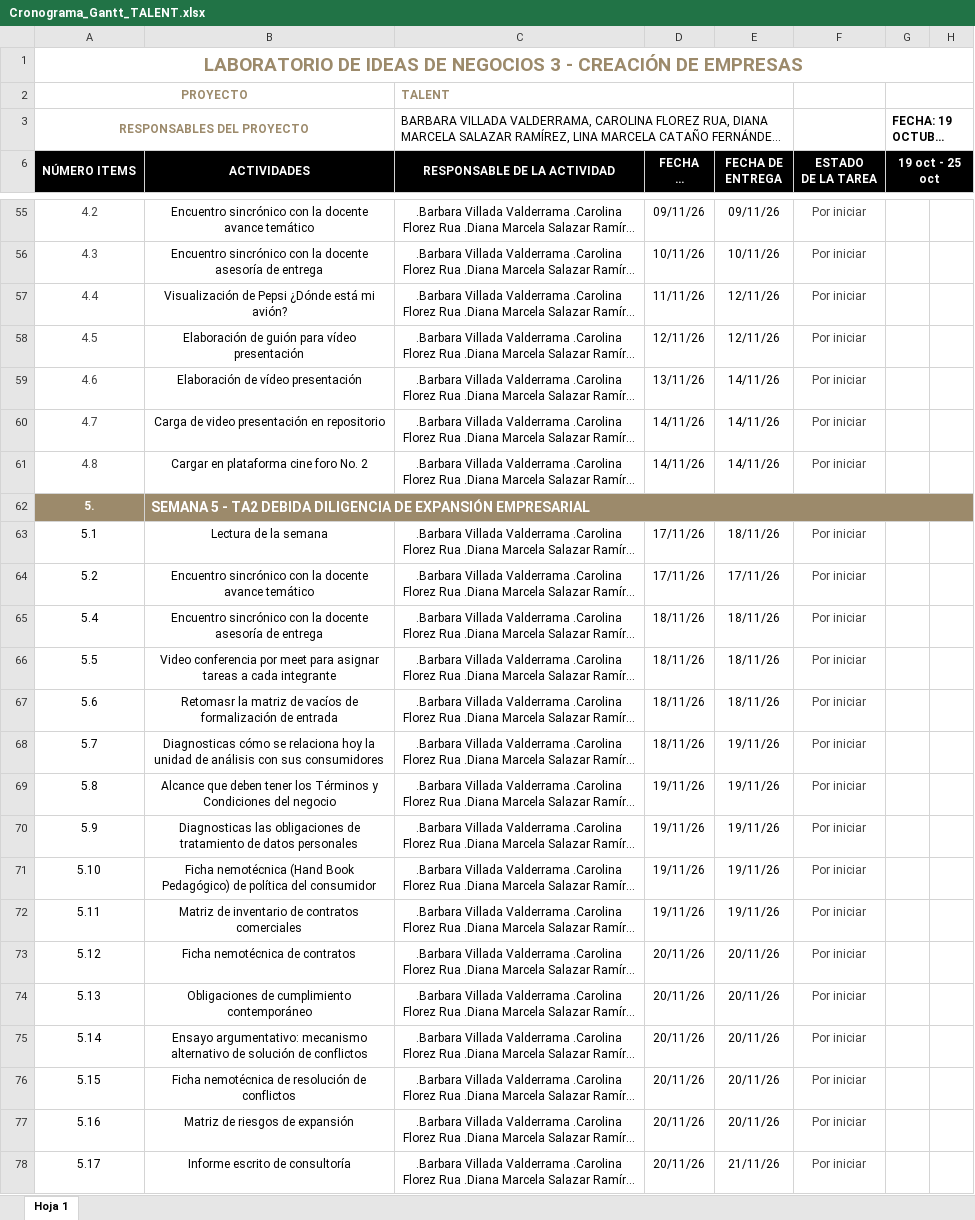
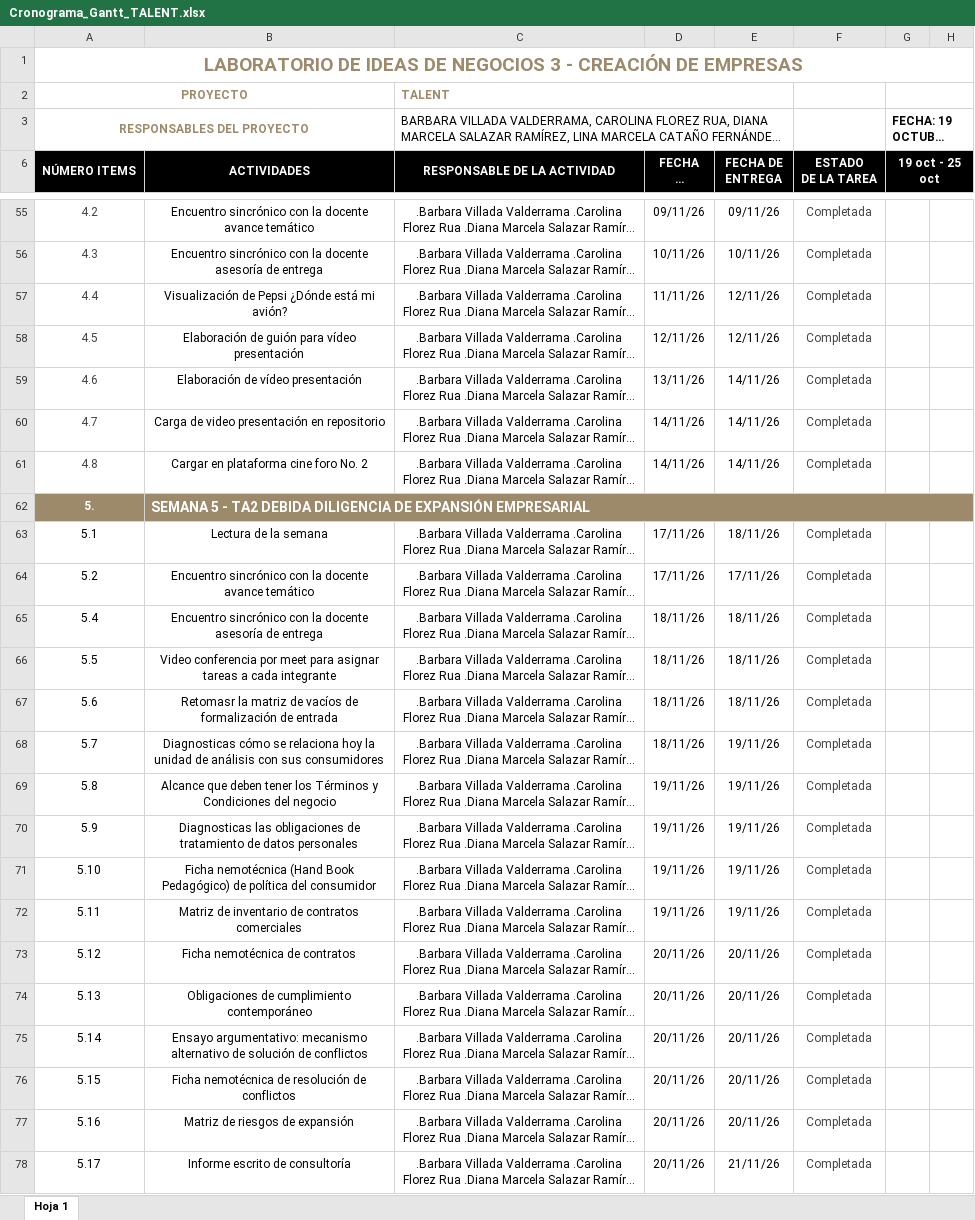
Before and after one commit to barbaravillada29-lang/dataroom-talent, an Excel workbook: files/Cronograma_Gantt_TALENT.xlsx, sheet Hoja 1, drawn as a sheet; only a part is shown, gaps mark what is left out; long unchanged cells end in …; values as stored, in another font and other column widths than the file's, no borders; conditional formats not drawn; the diff covers the shown part only; the diff names each change by its address in the sheet, - before the commit and + after, or states it on an @@ line.

```diff
--- a/files/Cronograma_Gantt_TALENT.xlsx (sheet Hoja 1)
+++ b/files/Cronograma_Gantt_TALENT.xlsx (sheet Hoja 1)
-F55:F61 (ESTADO DE LA TAREA): Por iniciar
+F55:F61 (ESTADO DE LA TAREA): Completada
-F63:F78 (ESTADO DE LA TAREA): Por iniciar
+F63:F78 (ESTADO DE LA TAREA): Completada
```
Also changed, not shown: 24 edited cells elsewhere in this sheet, 5 other files.
